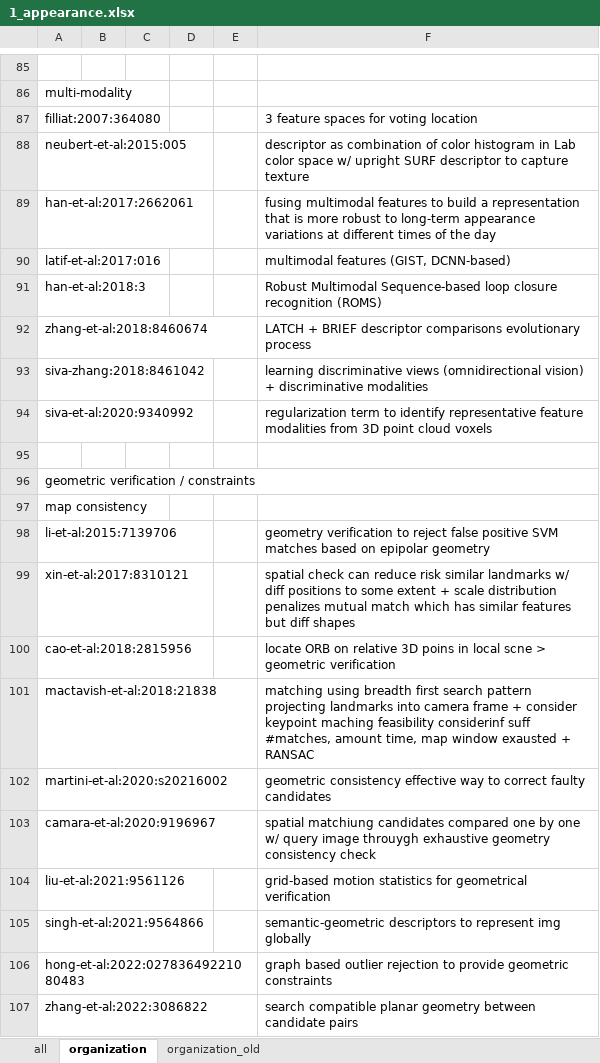
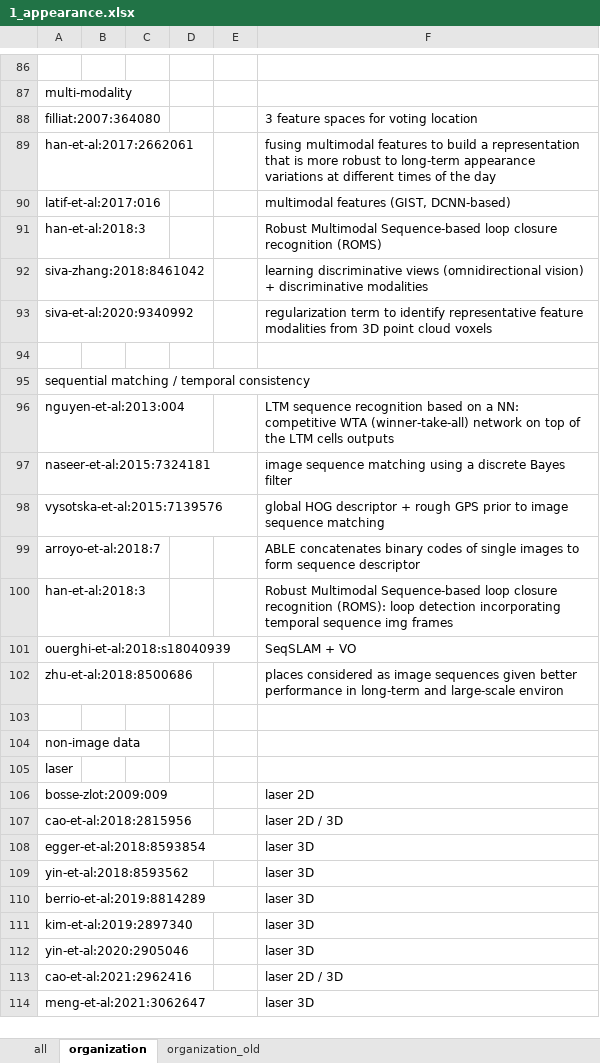
Before and after one commit to sousarbarb/slr-ltlm-mr, an Excel workbook: data/discussion/1_appearance.xlsx, sheet organization, drawn as a sheet; only a part is shown, gaps mark what is left out; the shorter side is filled out with more unchanged rows; values as stored, in another font and other column widths than the file's, no cell formats; removed rows and columns are numbered as before the commit, all else as after; the diff covers the shown part only; the diff names each change by its address in the sheet, - before the commit and + after, or states it on an @@ line.

```diff
--- a/data/discussion/1_appearance.xlsx (sheet organization)
+++ b/data/discussion/1_appearance.xlsx (sheet organization)
-row 88: neubert-et-al:2015:005 |  |  |  |  | descriptor as combination of color histogram in Lab color space w/ upright SURF descriptor to capture texture
-row 92: zhang-et-al:2018:8460674 |  |  |  |  | LATCH + BRIEF descriptor comparisons evolutionary process
-row 96: geometric verification / constraints
-row 97: map consistency
-row 98: li-et-al:2015:7139706 |  |  |  |  | geometry verification to reject false positive SVM matches based on epipolar geometry
-row 99: xin-et-al:2017:8310121 |  |  |  |  | spatial check can reduce risk similar landmarks w/ diff positions to some extent + scale distribution penalizes mutual match which has similar features but diff shapes
@@ row 100 moved to row 27: cao-et-al:2018:2815956 @@
-row 101: mactavish-et-al:2018:21838 |  |  |  |  | matching using breadth first search pattern projecting landmarks into camera frame + consider keypoint maching feasibility considerinf suff #matches, amount time, map window exausted + RANSAC
-row 102: martini-et-al:2020:s20216002 |  |  |  |  | geometric consistency effective way to correct faulty candidates
-row 103: camara-et-al:2020:9196967 |  |  |  |  | spatial matchiung candidates compared one by one w/ query image throuygh exhaustive geometry consistency check
-row 104: liu-et-al:2021:9561126 |  |  |  |  | grid-based motion statistics for geometrical verification
-row 105: singh-et-al:2021:9564866 |  |  |  |  | semantic-geometric descriptors to represent img globally
@@ row 106 moved to row 29: hong-et-al:2022:02783649221080483 @@
-row 107: zhang-et-al:2022:3086822 |  |  |  |  | search compatible planar geometry between candidate pairs
```
Also changed, not shown: 1 added row, 14 removed rows and 5 moved rows elsewhere in this sheet, sheet all, cell formats, data/discussion/3_sparsify.xlsx, data/methodology/data-extraction/data_article.xlsx, 7 other files.
